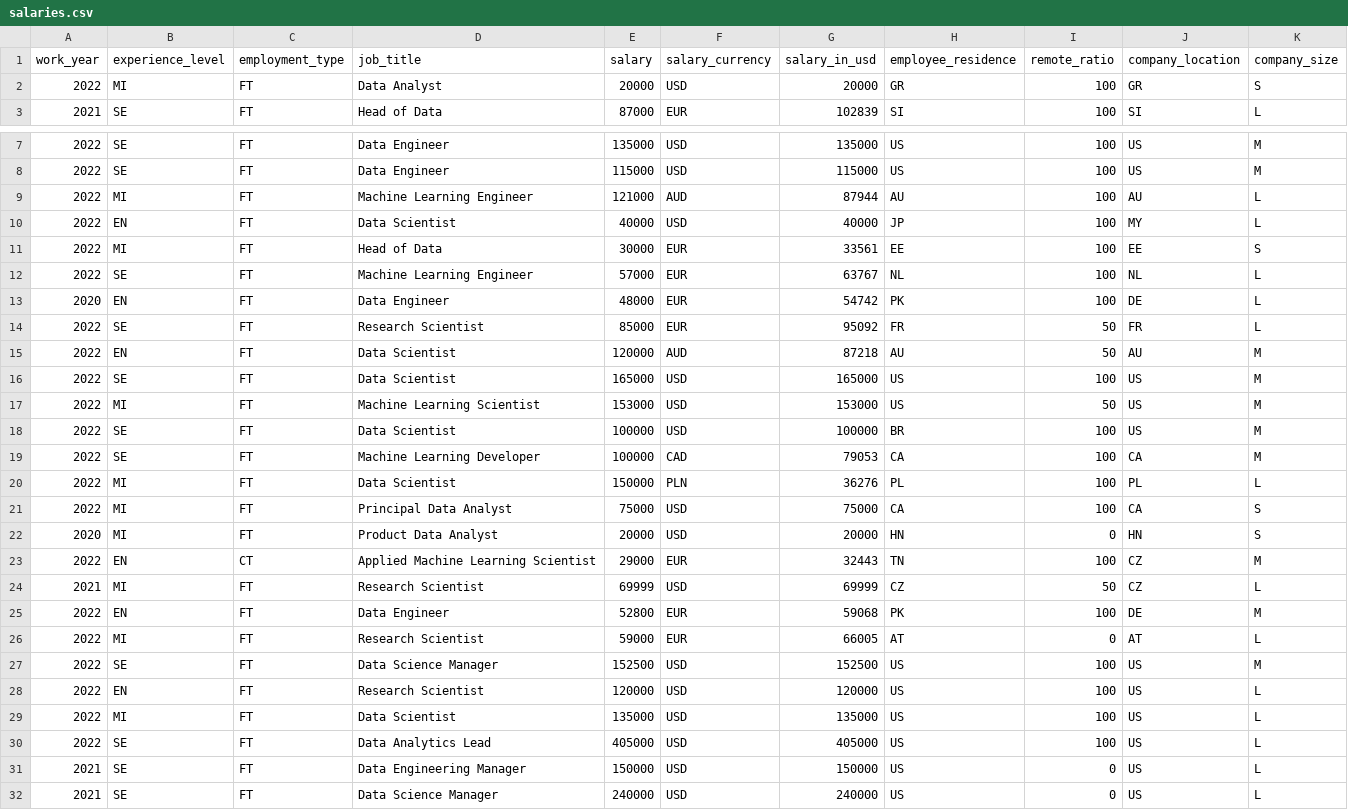
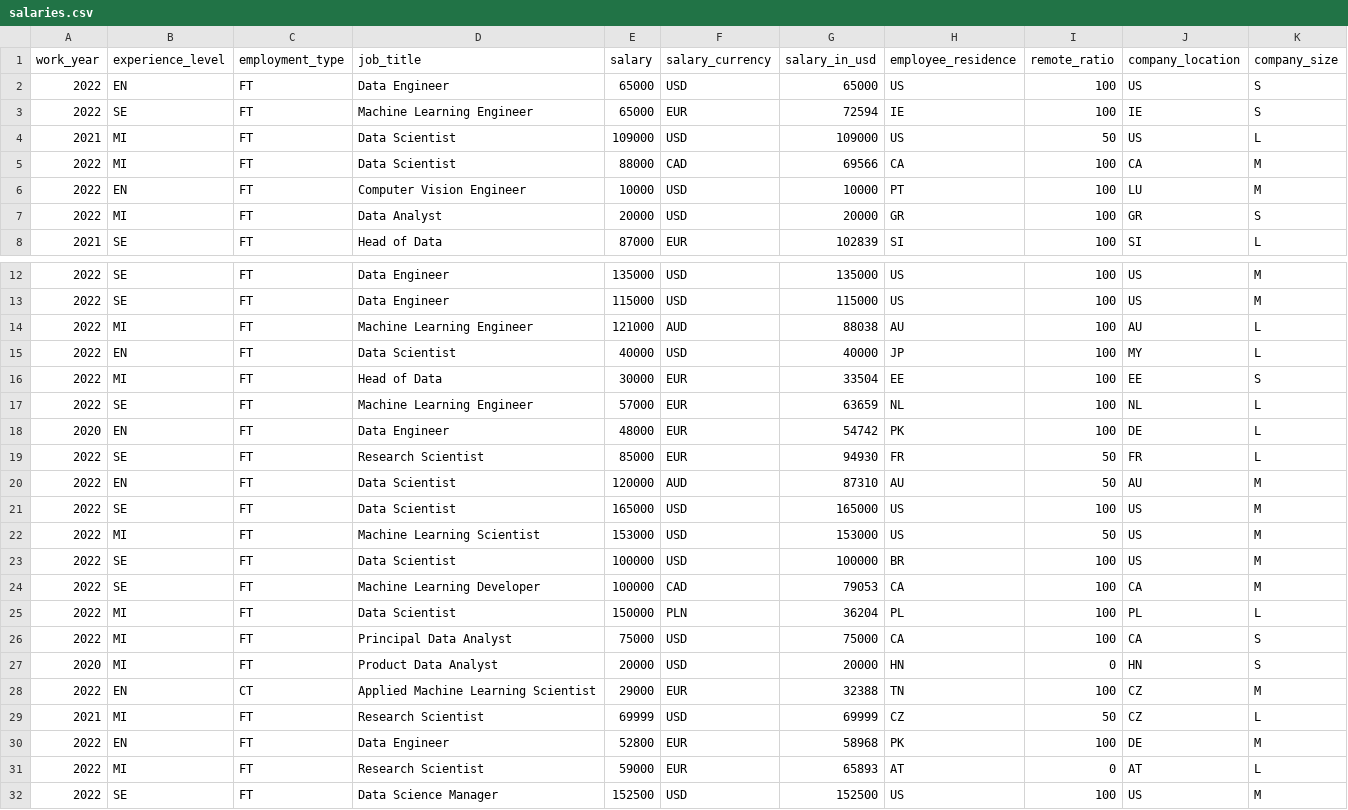
Before and after one commit to foorilla/ai-jobs-net-salaries, a CSV file: salaries.csv, drawn as a sheet; only a part is shown, gaps mark what is left out; the shorter side is filled out with more unchanged rows; the diff covers the shown part only.

Commit message:
Update salaries data.

```diff
--- a/salaries.csv
+++ b/salaries.csv
@@ -1,2 +1,7 @@
 work_year,experience_level,employment_type,job_title,salary,salary_currency,salary_in_usd,employee_residence,remote_ratio,company_location,company_size
+2022,EN,FT,Data Engineer,65000,USD,65000,US,100,US,S
+2022,SE,FT,Machine Learning Engineer,65000,EUR,72594,IE,100,IE,S
+2021,MI,FT,Data Scientist,109000,USD,109000,US,50,US,L
+2022,MI,FT,Data Scientist,88000,CAD,69566,CA,100,CA,M
+2022,EN,FT,Computer Vision Engineer,10000,USD,10000,PT,100,LU,M
 2022,MI,FT,Data Analyst,20000,USD,20000,GR,100,GR,S
@@ -8,9 +13,9 @@ work_year,experience_level,employment_type,job_title,salary,salary_currency,sala
 2022,SE,FT,Data Engineer,115000,USD,115000,US,100,US,M
-2022,MI,FT,Machine Learning Engineer,121000,AUD,87944,AU,100,AU,L
+2022,MI,FT,Machine Learning Engineer,121000,AUD,88038,AU,100,AU,L
 2022,EN,FT,Data Scientist,40000,USD,40000,JP,100,MY,L
-2022,MI,FT,Head of Data,30000,EUR,33561,EE,100,EE,S
-2022,SE,FT,Machine Learning Engineer,57000,EUR,63767,NL,100,NL,L
+2022,MI,FT,Head of Data,30000,EUR,33504,EE,100,EE,S
+2022,SE,FT,Machine Learning Engineer,57000,EUR,63659,NL,100,NL,L
 2020,EN,FT,Data Engineer,48000,EUR,54742,PK,100,DE,L
-2022,SE,FT,Research Scientist,85000,EUR,95092,FR,50,FR,L
-2022,EN,FT,Data Scientist,120000,AUD,87218,AU,50,AU,M
+2022,SE,FT,Research Scientist,85000,EUR,94930,FR,50,FR,L
+2022,EN,FT,Data Scientist,120000,AUD,87310,AU,50,AU,M
 2022,SE,FT,Data Scientist,165000,USD,165000,US,100,US,M
@@ -19,9 +24,9 @@ work_year,experience_level,employment_type,job_title,salary,salary_currency,sala
 2022,SE,FT,Machine Learning Developer,100000,CAD,79053,CA,100,CA,M
-2022,MI,FT,Data Scientist,150000,PLN,36276,PL,100,PL,L
+2022,MI,FT,Data Scientist,150000,PLN,36204,PL,100,PL,L
 2022,MI,FT,Principal Data Analyst,75000,USD,75000,CA,100,CA,S
 2020,MI,FT,Product Data Analyst,20000,USD,20000,HN,0,HN,S
-2022,EN,CT,Applied Machine Learning Scientist,29000,EUR,32443,TN,100,CZ,M
+2022,EN,CT,Applied Machine Learning Scientist,29000,EUR,32388,TN,100,CZ,M
 2021,MI,FT,Research Scientist,69999,USD,69999,CZ,50,CZ,L
-2022,EN,FT,Data Engineer,52800,EUR,59068,PK,100,DE,M
-2022,MI,FT,Research Scientist,59000,EUR,66005,AT,0,AT,L
+2022,EN,FT,Data Engineer,52800,EUR,58968,PK,100,DE,M
+2022,MI,FT,Research Scientist,59000,EUR,65893,AT,0,AT,L
 2022,SE,FT,Data Science Manager,152500,USD,152500,US,100,US,M
```
Also changed, not shown: 5 edited cells elsewhere in this file, 1 other file.
